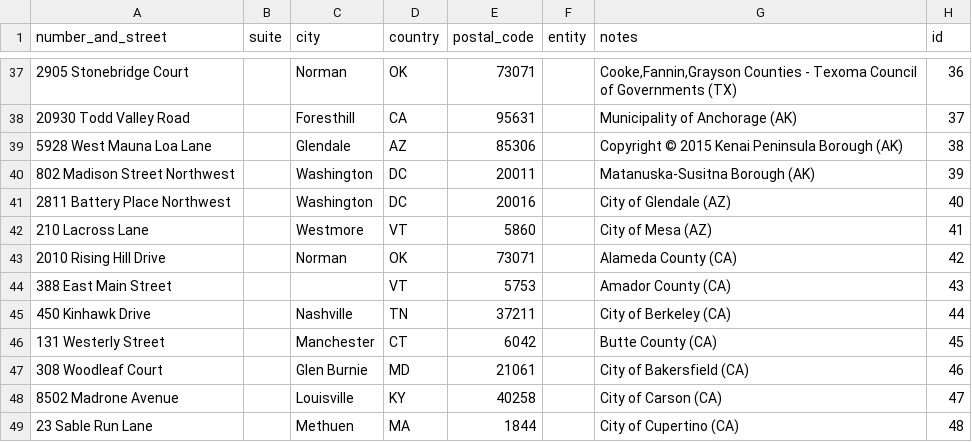
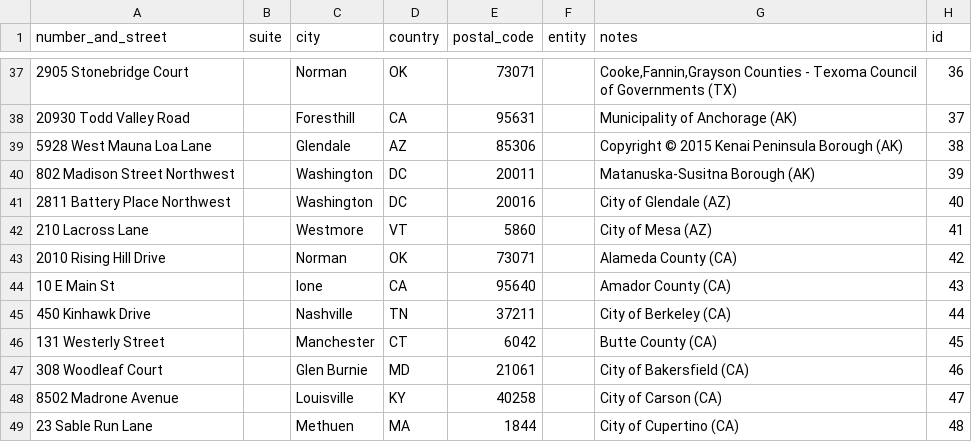
Before and after one commit to Surveytech/RocketElevators-AI, a CSV file: lib/address.csv, drawn as a sheet; only a part is shown, gaps mark what is left out.

Commit message:
merge from main
Co-authored-by: Tommy Côté <CoteTommy@users.noreply.github.com>

```diff
--- a/lib/address.csv
+++ b/lib/address.csv
@@ -43,3 +43,3 @@ number_and_street,suite,city,country,postal_code,entity,notes,id
 2010 Rising Hill Drive,,Norman,OK,73071,,Alameda County (CA),42
-388 East Main Street,,,VT,5753,,Amador County (CA),43
+10 E Main St,,Ione,CA,95640,,Amador County (CA),43
 450 Kinhawk Drive,,Nashville,TN,37211,,City of Berkeley (CA),44
```
Also changed, not shown: 11 other files.
